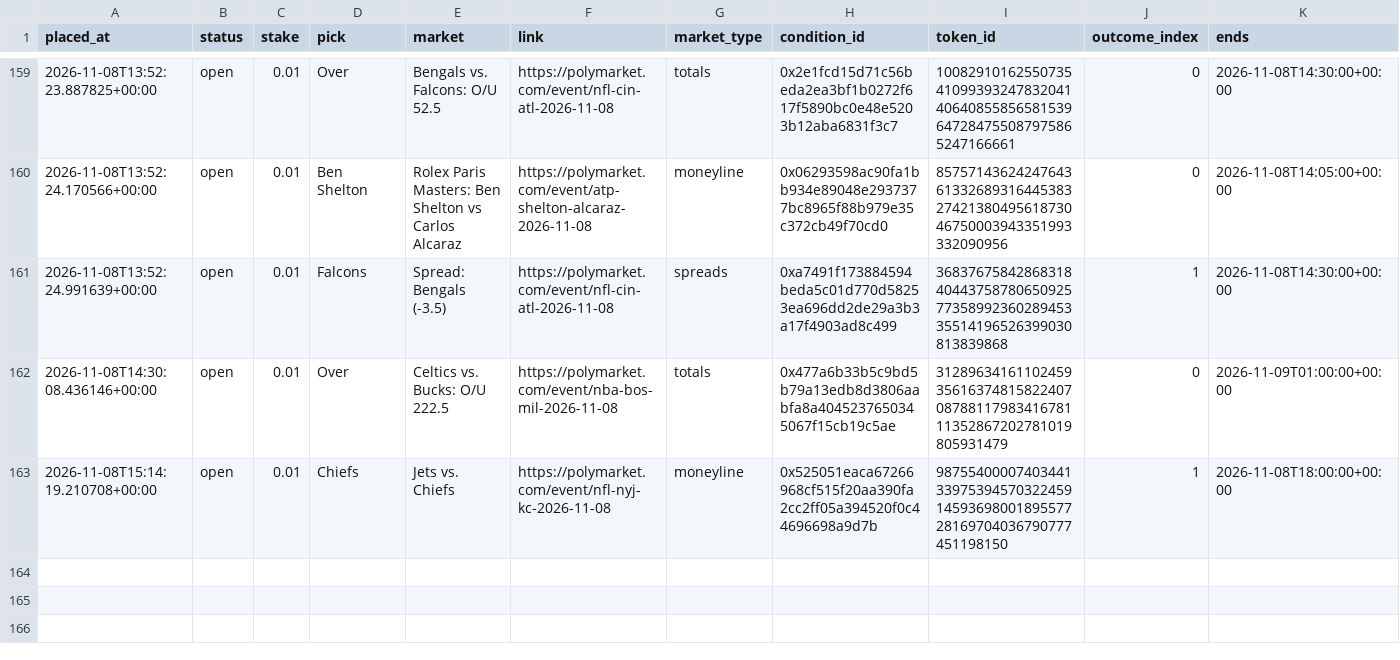
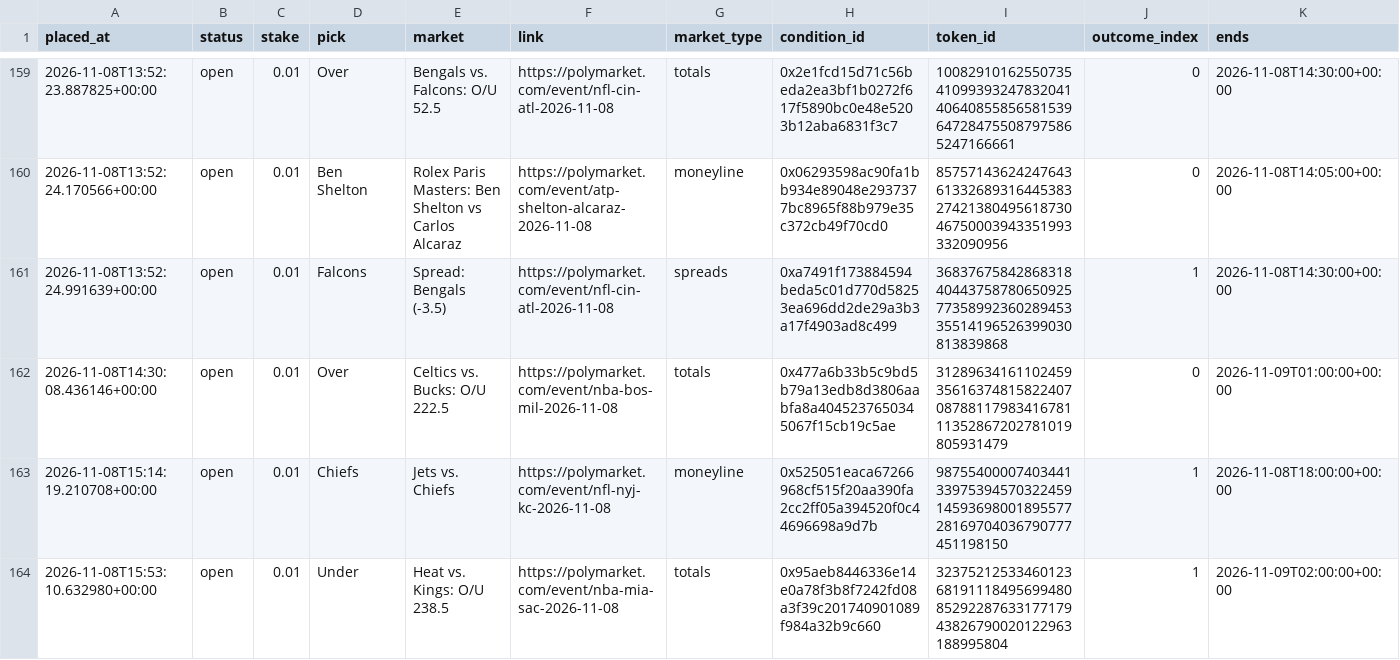
Before and after one commit to bhooder/Polymarket, a CSV file: paper_trades_b.csv, drawn as a sheet; only a part is shown, gaps mark what is left out; rows hold the shown columns only; the diff names each change by its address in the sheet, - before the commit and + after, or states it on an @@ line.

```diff
--- a/paper_trades_b.csv
+++ b/paper_trades_b.csv
+row 164: 2026-11-08T15:53:10.632980+00:00 | open | 0.01 | Under | Heat vs. Kings: O/U 238.5 | https://polymarket.com/event/nba-mia-sac-2026-11-08 | totals | 0x95aeb8446336e14e0a78f3b8f7242fd08a3f39c201740901089f984a32b9c660 | 32375212533460123681911184956994808529228763317717943826790020122963188995804 | 1 | 2026-11-09T02:00:00+00:00
```
Also changed, not shown: 4 other files.
